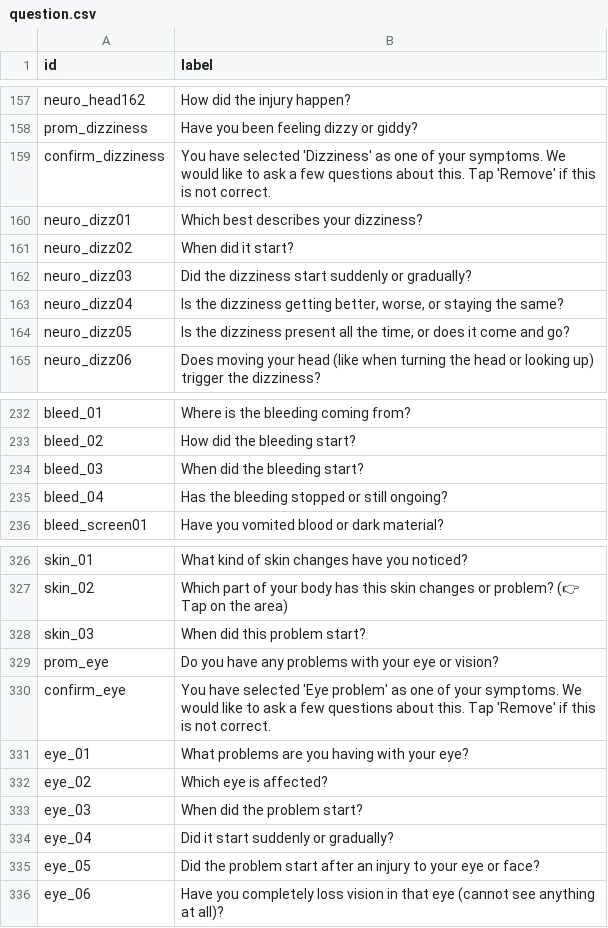
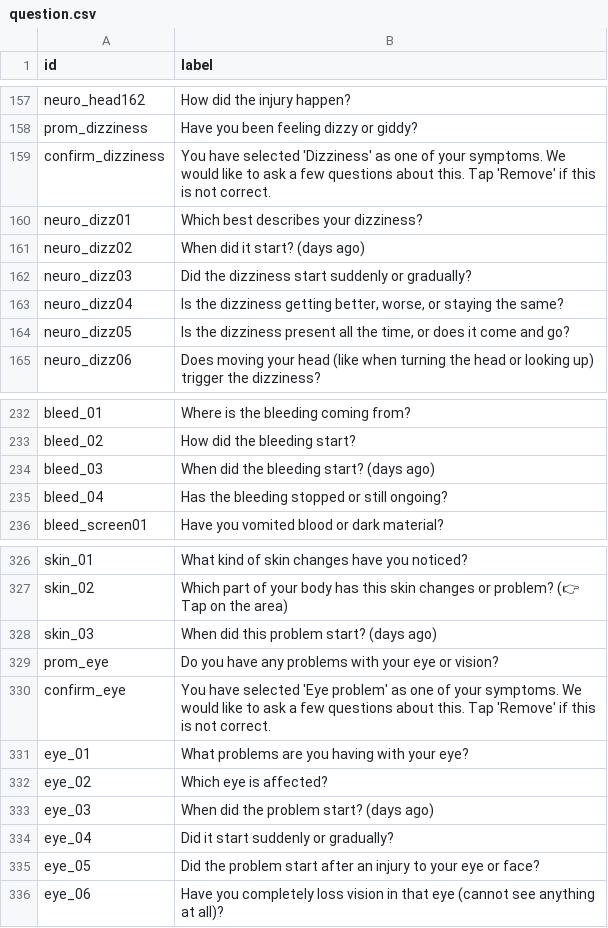
Before and after one commit to weihan007LOO/ed_riskdetection, a CSV file: frontend/public/question.csv, drawn as a sheet; only a part is shown, gaps mark what is left out.

Commit message:
Update question bug

```diff
--- a/frontend/public/question.csv
+++ b/frontend/public/question.csv
@@ -160,3 +160,3 @@ confirm_dizziness,You have selected 'Dizziness' as one of your symptoms. We woul
 neuro_dizz01,Which best describes your dizziness?
-neuro_dizz02,When did it start?
+neuro_dizz02,When did it start? (days ago)
 neuro_dizz03,Did the dizziness start suddenly or gradually?
@@ -233,3 +233,3 @@ bleed_01,Where is the bleeding coming from?
 bleed_02,How did the bleeding start?
-bleed_03,When did the bleeding start?
+bleed_03,When did the bleeding start? (days ago)
 bleed_04,Has the bleeding stopped or still ongoing?
@@ -327,3 +327,3 @@ skin_01,What kind of skin changes have you noticed?
 skin_02,Which part of your body has this skin changes or problem? (👉 Tap on the area)
-skin_03,When did this problem start?
+skin_03,When did this problem start? (days ago)
 prom_eye,Do you have any problems with your eye or vision?
@@ -332,3 +332,3 @@ eye_01,What problems are you having with your eye?
 eye_02,Which eye is affected?
-eye_03,When did the problem start?
+eye_03,When did the problem start? (days ago)
 eye_04,Did it start suddenly or gradually?
```
Also changed, not shown: 3 other files.
